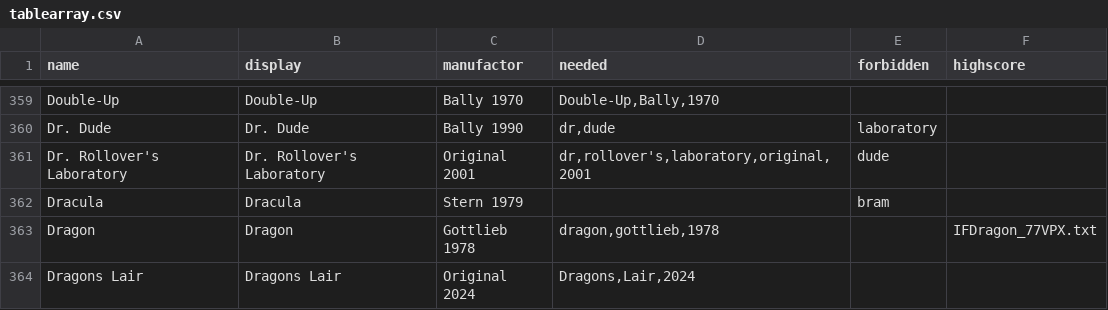
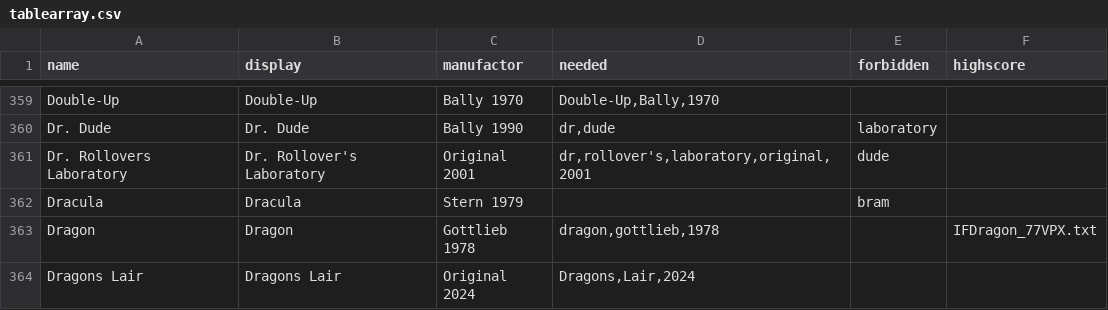
Before and after one commit to BA5T1/tablearray, a CSV file: tablearray.csv, drawn as a sheet; only a part is shown, gaps mark what is left out.

Commit message:
Update tablearray.csv

```diff
--- a/tablearray.csv
+++ b/tablearray.csv
@@ -360,3 +360,3 @@ Double-Up,Double-Up,Bally 1970,"Double-Up,Bally,1970",,
 Dr. Dude,Dr. Dude,Bally 1990,"dr,dude",laboratory,
-Dr. Rollover's Laboratory,Dr. Rollover's Laboratory,Original 2001,"dr,rollover's,laboratory,original,2001",dude,
+Dr. Rollovers Laboratory,Dr. Rollover's Laboratory,Original 2001,"dr,rollover's,laboratory,original,2001",dude,
 Dracula,Dracula,Stern 1979,,bram,
```
